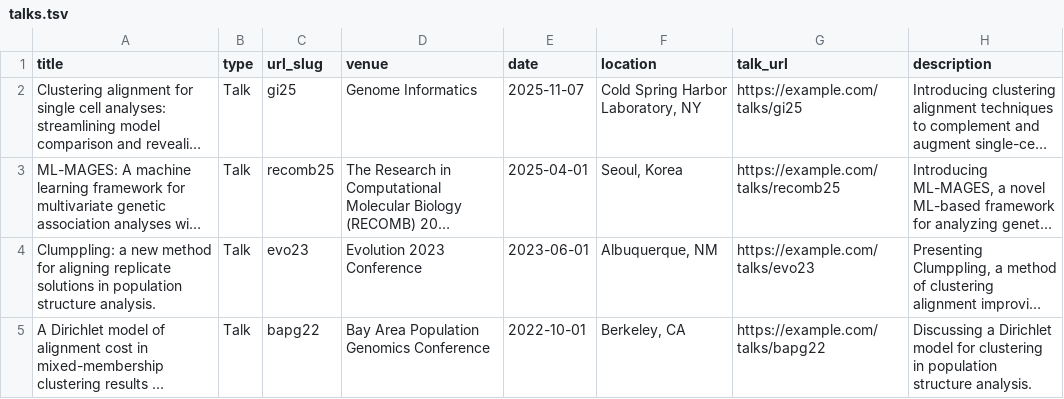
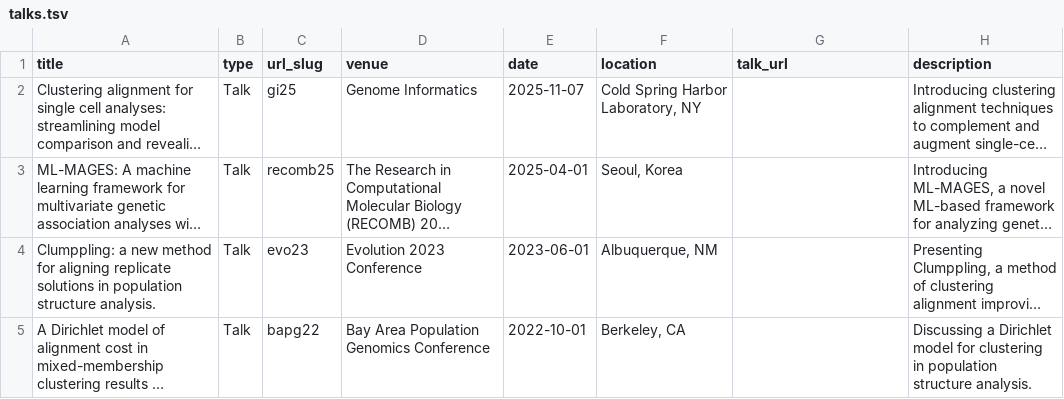
Before and after one commit to xr-cc/xr-cc.github.io, a TSV file: markdown_generator/talks.tsv, drawn as a sheet; long unchanged cells end in …; the diff names each change by its address in the sheet, - before the commit and + after, or states it on an @@ line.

Commit message:
update talks

```diff
--- a/markdown_generator/talks.tsv
+++ b/markdown_generator/talks.tsv
-G2 (talk_url): https://example.com/talks/gi25
+G2 (talk_url): (empty)
-G3 (talk_url): https://example.com/talks/recomb25
+G3 (talk_url): (empty)
-G4 (talk_url): https://example.com/talks/evo23
+G4 (talk_url): (empty)
-G5 (talk_url): https://example.com/talks/bapg22
+G5 (talk_url): (empty)
```
Also changed, not shown: 4 other files.
